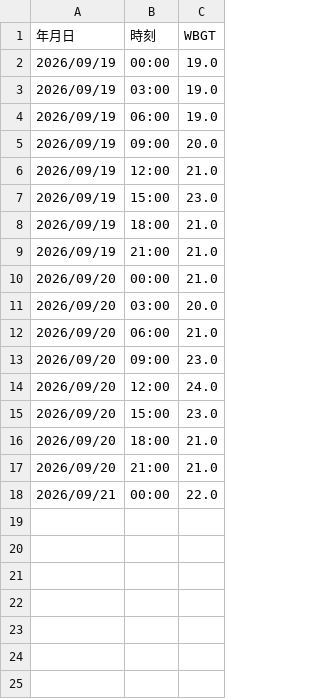
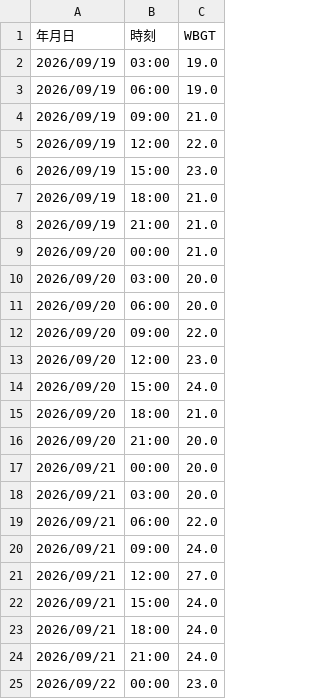
Before and after one commit to maeda0404/wbgt-signage, a CSV file: wbgt.csv, drawn as a sheet.

```diff
--- a/wbgt.csv
+++ b/wbgt.csv
@@ -1,7 +1,6 @@
 年月日,時刻,WBGT
-2026/09/19,00:00,19.0
 2026/09/19,03:00,19.0
 2026/09/19,06:00,19.0
-2026/09/19,09:00,20.0
-2026/09/19,12:00,21.0
+2026/09/19,09:00,21.0
+2026/09/19,12:00,22.0
 2026/09/19,15:00,23.0
@@ -11,8 +10,16 @@
 2026/09/20,03:00,20.0
-2026/09/20,06:00,21.0
-2026/09/20,09:00,23.0
-2026/09/20,12:00,24.0
-2026/09/20,15:00,23.0
+2026/09/20,06:00,20.0
+2026/09/20,09:00,22.0
+2026/09/20,12:00,23.0
+2026/09/20,15:00,24.0
 2026/09/20,18:00,21.0
-2026/09/20,21:00,21.0
-2026/09/21,00:00,22.0
+2026/09/20,21:00,20.0
+2026/09/21,00:00,20.0
+2026/09/21,03:00,20.0
+2026/09/21,06:00,22.0
+2026/09/21,09:00,24.0
+2026/09/21,12:00,27.0
+2026/09/21,15:00,24.0
+2026/09/21,18:00,24.0
+2026/09/21,21:00,24.0
+2026/09/22,00:00,23.0
```
